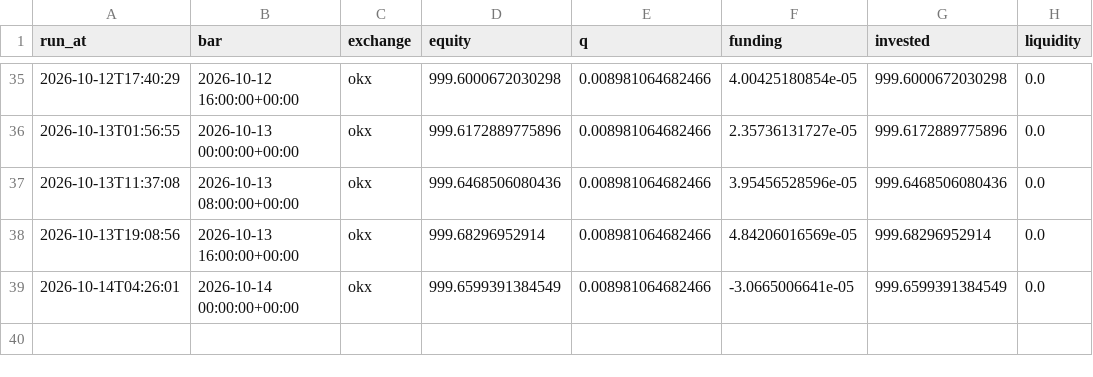
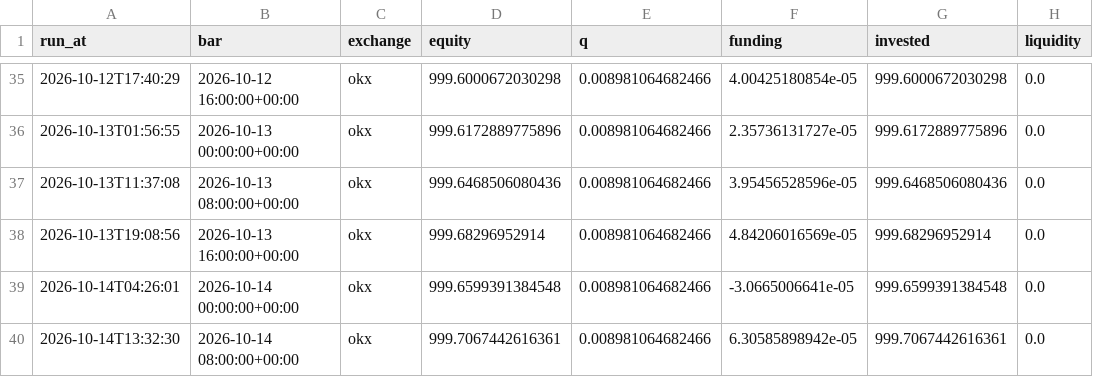
Before and after one commit to adrianf882/quant-trading, a CSV file: experiments/paper_log_carry.csv, drawn as a sheet; only a part is shown, gaps mark what is left out.

```diff
--- a/experiments/paper_log_carry.csv
+++ b/experiments/paper_log_carry.csv
@@ -38,2 +38,3 @@ run_at,bar,exchange,equity,q,funding,invested,liquidity
 2026-10-13T19:08:56,2026-10-13 16:00:00+00:00,okx,999.68296952914,0.008981064682466,4.84206016569e-05,999.68296952914,0.0
-2026-10-14T04:26:01,2026-10-14 00:00:00+00:00,okx,999.6599391384549,0.008981064682466,-3.0665006641e-05,999.6599391384549,0.0
+2026-10-14T04:26:01,2026-10-14 00:00:00+00:00,okx,999.6599391384548,0.008981064682466,-3.0665006641e-05,999.6599391384548,0.0
+2026-10-14T13:32:30,2026-10-14 08:00:00+00:00,okx,999.7067442616361,0.008981064682466,6.30585898942e-05,999.7067442616361,0.0
```
Also changed, not shown: experiments/paper_log_futures.csv, 1 other file.
